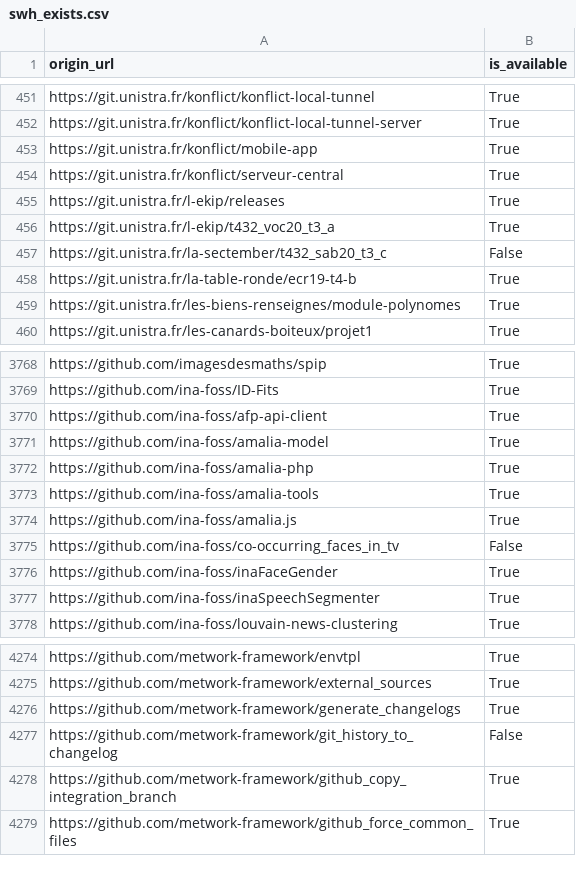
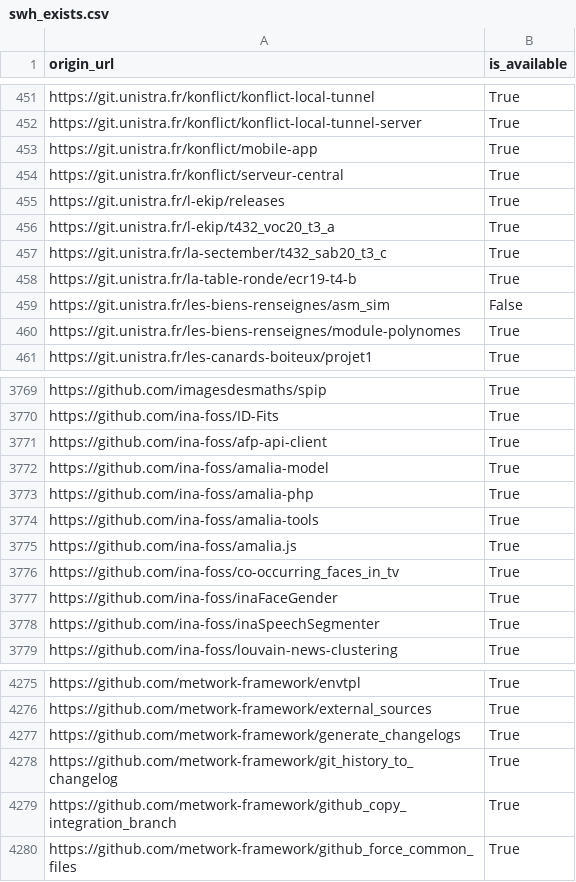
Before and after one commit to etalab/data-codes-sources-fr, a CSV file: data/swh_exists.csv, drawn as a sheet; only a part is shown, gaps mark what is left out.

```diff
--- a/data/swh_exists.csv
+++ b/data/swh_exists.csv
@@ -456,4 +456,5 @@ https://git.unistra.fr/l-ekip/releases,True
 https://git.unistra.fr/l-ekip/t432_voc20_t3_a,True
-https://git.unistra.fr/la-sectember/t432_sab20_t3_c,False
+https://git.unistra.fr/la-sectember/t432_sab20_t3_c,True
 https://git.unistra.fr/la-table-ronde/ecr19-t4-b,True
+https://git.unistra.fr/les-biens-renseignes/asm_sim,False
 https://git.unistra.fr/les-biens-renseignes/module-polynomes,True
@@ -3774,3 +3775,3 @@ https://github.com/ina-foss/amalia-tools,True
 https://github.com/ina-foss/amalia.js,True
-https://github.com/ina-foss/co-occurring_faces_in_tv,False
+https://github.com/ina-foss/co-occurring_faces_in_tv,True
 https://github.com/ina-foss/inaFaceGender,True
@@ -4276,3 +4277,3 @@ https://github.com/metwork-framework/external_sources,True
 https://github.com/metwork-framework/generate_changelogs,True
-https://github.com/metwork-framework/git_history_to_changelog,False
+https://github.com/metwork-framework/git_history_to_changelog,True
 https://github.com/metwork-framework/github_copy_integration_branch,True
```
Also changed, not shown: data/organisations/csv/all.csv, 4 other files.
